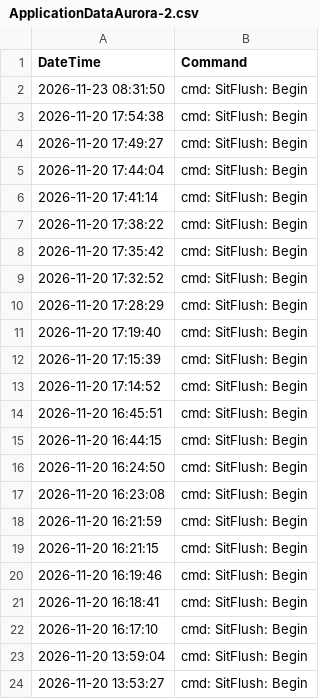
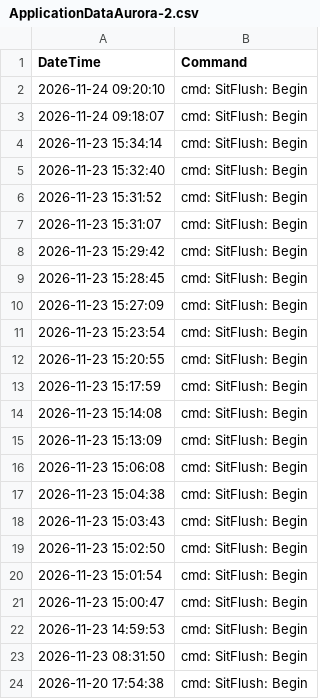
Before and after one commit to ncolven/InstrumentQC, a CSV file: data/Aurora-2/Archive/ApplicationDataAurora-2.csv, drawn as a sheet; only a part is shown; the shorter side is filled out with more unchanged rows.

```diff
--- a/data/Aurora-2/Archive/ApplicationDataAurora-2.csv
+++ b/data/Aurora-2/Archive/ApplicationDataAurora-2.csv
@@ -1,2 +1,23 @@
 "DateTime","Command"
+2026-11-24 09:20:10,"cmd: SitFlush: Begin"
+2026-11-24 09:18:07,"cmd: SitFlush: Begin"
+2026-11-23 15:34:14,"cmd: SitFlush: Begin"
+2026-11-23 15:32:40,"cmd: SitFlush: Begin"
+2026-11-23 15:31:52,"cmd: SitFlush: Begin"
+2026-11-23 15:31:07,"cmd: SitFlush: Begin"
+2026-11-23 15:29:42,"cmd: SitFlush: Begin"
+2026-11-23 15:28:45,"cmd: SitFlush: Begin"
+2026-11-23 15:27:09,"cmd: SitFlush: Begin"
+2026-11-23 15:23:54,"cmd: SitFlush: Begin"
+2026-11-23 15:20:55,"cmd: SitFlush: Begin"
+2026-11-23 15:17:59,"cmd: SitFlush: Begin"
+2026-11-23 15:14:08,"cmd: SitFlush: Begin"
+2026-11-23 15:13:09,"cmd: SitFlush: Begin"
+2026-11-23 15:06:08,"cmd: SitFlush: Begin"
+2026-11-23 15:04:38,"cmd: SitFlush: Begin"
+2026-11-23 15:03:43,"cmd: SitFlush: Begin"
+2026-11-23 15:02:50,"cmd: SitFlush: Begin"
+2026-11-23 15:01:54,"cmd: SitFlush: Begin"
+2026-11-23 15:00:47,"cmd: SitFlush: Begin"
+2026-11-23 14:59:53,"cmd: SitFlush: Begin"
 2026-11-23 08:31:50,"cmd: SitFlush: Begin"
```
Also changed, not shown: data/Aurora-2/Archive/ArchivedDataAurora-2.csv, data/Aurora-2/Archive/BeadDataAurora-2.csv, 1 other file.
